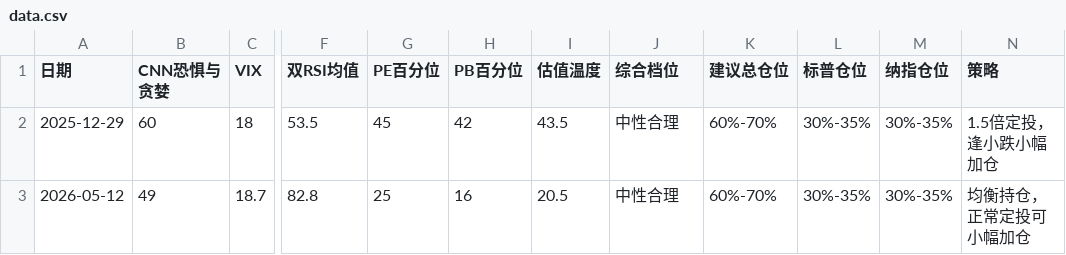
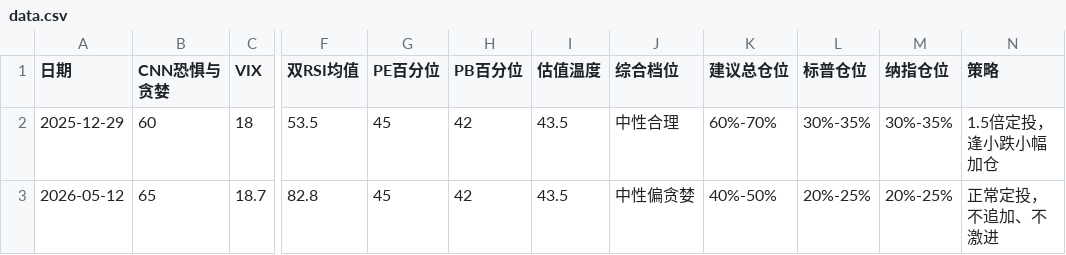
Before and after one commit to zysj8/investment-monitor, a CSV file: data.csv, drawn as a sheet; only a part is shown, gaps mark what is left out; the diff names each change by its address in the sheet, - before the commit and + after, or states it on an @@ line.

```diff
--- a/data.csv
+++ b/data.csv
-B3 (CNN恐惧与贪婪): 49
+B3 (CNN恐惧与贪婪): 65
-G3 (PE百分位): 25
+G3 (PE百分位): 45
-H3 (PB百分位): 16
+H3 (PB百分位): 42
-I3 (估值温度): 20.5
+I3 (估值温度): 43.5
-J3 (综合档位): 中性合理
+J3 (综合档位): 中性偏贪婪
-K3 (建议总仓位): 60%-70%
+K3 (建议总仓位): 40%-50%
-L3 (标普仓位): 30%-35%
+L3 (标普仓位): 20%-25%
-M3 (纳指仓位): 30%-35%
+M3 (纳指仓位): 20%-25%
-N3 (策略): 均衡持仓，正常定投可小幅加仓
+N3 (策略): 正常定投，不追加、不激进
```
Also changed, not shown: 2 other files.
